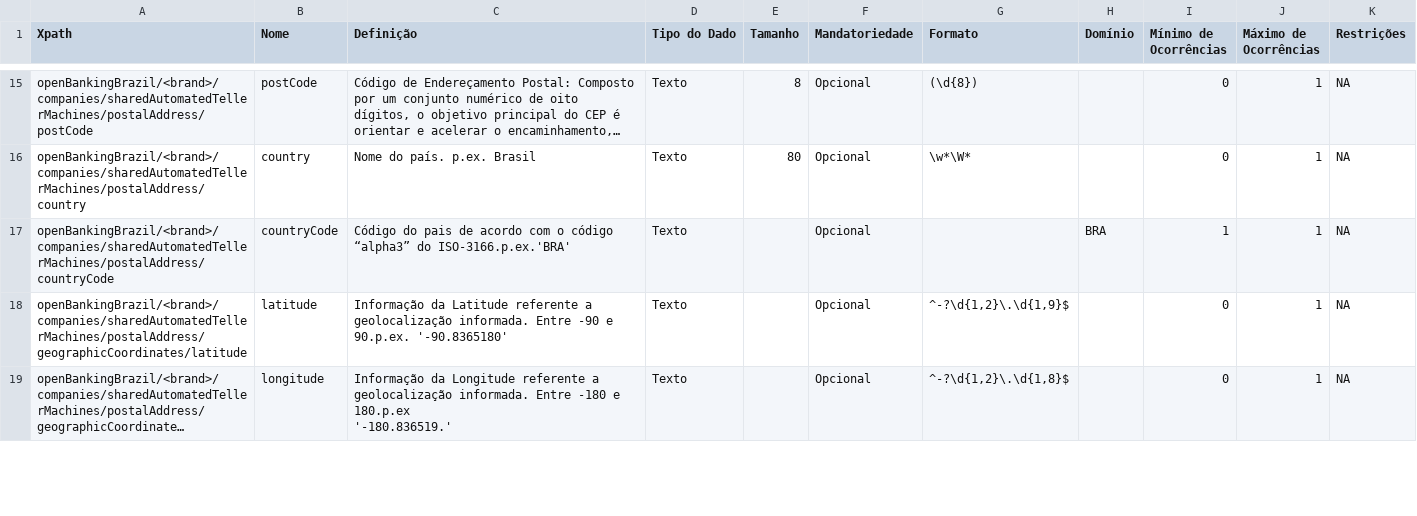
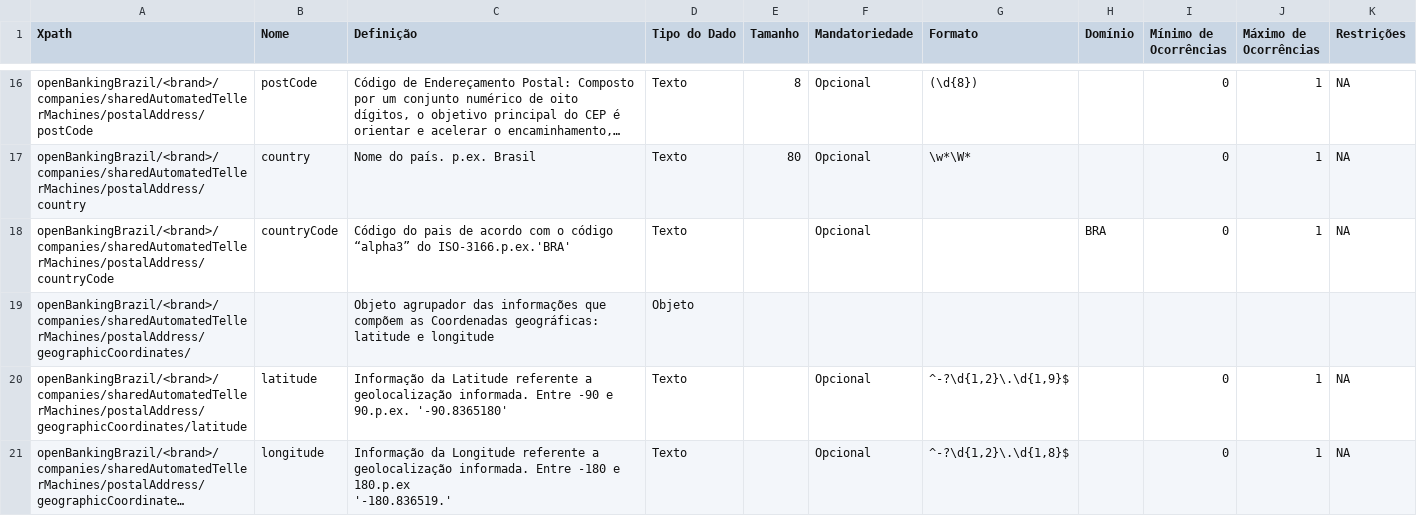
Before and after one commit to marcelomrwin/areadesenvolvedor, a CSV file: dictionary/automated_teller_machines.csv, drawn as a sheet; only a part is shown, gaps mark what is left out; long unchanged cells end in …; the diff covers the shown part only.

```diff
--- a/dictionary/automated_teller_machines.csv
+++ b/dictionary/automated_teller_machines.csv
@@ -28 +29,2 @@ openBankingBrazil/<brand>/companies/sharedAutomatedTellerMachines/postalAddress/
-openBankingBrazil/<brand>/companies/sharedAutomatedTellerMachines/postalAddress/countryCode;countryCode;Código do pais de acordo com o código “alpha3” do ISO-3166.p.ex.'BRA';Texto;;Opcional;;BRA;1;1;NA;;
+openBankingBrazil/<brand>/companies/sharedAutomatedTellerMachines/postalAddress/countryCode;countryCode;Código do pais de acordo com o código “alpha3” do ISO-3166.p.ex.'BRA';Texto;;Opcional;;BRA;0;1;NA;;;;
+openBankingBrazil/<brand>/companies/sharedAutomatedTellerMachines/postalAddress/geographicCoordinates/;;Objeto agrupador das informações que compõem as Coordenadas geográficas: latitude e longitude;Objeto;;;;;;; ;;;;
```
Also changed, not shown: 1 added row and 3 edited cells elsewhere in this file, dictionary/banking_agents.csv, dictionary/branches.csv, 14 other files.
